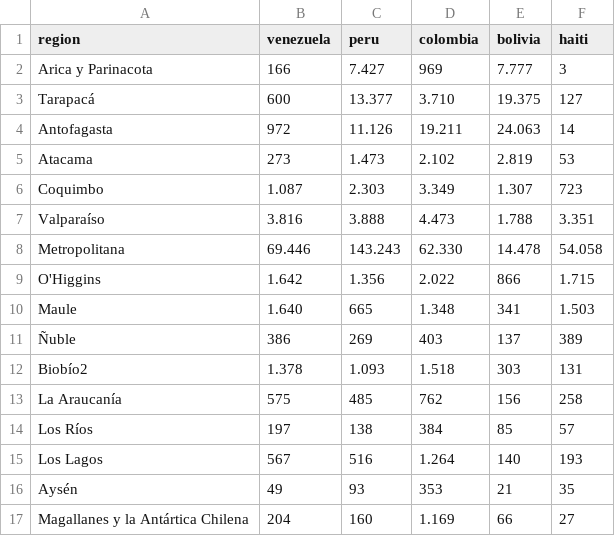
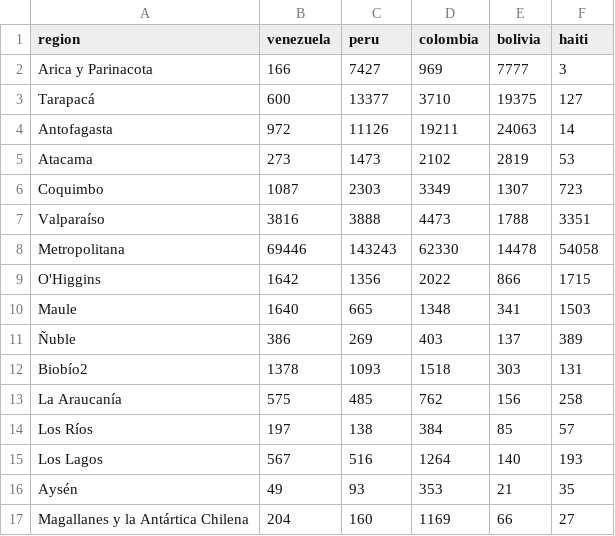
Before and after one commit to profesorfaco/UCH-2019-2-DGP502-DGP602, a CSV file: sesion-03/data/censo-2017.csv, drawn as a sheet.

Commit message:
Update censo-2017.csv

```diff
--- a/sesion-03/data/censo-2017.csv
+++ b/sesion-03/data/censo-2017.csv
@@ -1,17 +1,17 @@
 region,venezuela,peru,colombia,bolivia,haiti
-Arica y Parinacota,166,7.427,969,7.777,3
-Tarapacá,600,13.377,3.710,19.375,127
-Antofagasta,972,11.126,19.211,24.063,14
-Atacama,273,1.473,2.102,2.819,53
-Coquimbo,1.087,2.303,3.349,1.307,723
-Valparaíso,3.816,3.888,4.473,1.788,3.351
-Metropolitana,69.446,143.243,62.330,14.478,54.058
-O'Higgins,1.642,1.356,2.022,866,1.715
-Maule,1.640,665,1.348,341,1.503
+Arica y Parinacota,166,7427,969,7777,3
+Tarapacá,600,13377,3710,19375,127
+Antofagasta,972,11126,19211,24063,14
+Atacama,273,1473,2102,2819,53
+Coquimbo,1087,2303,3349,1307,723
+Valparaíso,3816,3888,4473,1788,3351
+Metropolitana,69446,143243,62330,14478,54058
+O'Higgins,1642,1356,2022,866,1715
+Maule,1640,665,1348,341,1503
 Ñuble,386,269,403,137,389
-Biobío2,1.378,1.093,1.518,303,131
+Biobío2,1378,1093,1518,303,131
 La Araucanía,575,485,762,156,258
 Los Ríos,197,138,384,85,57
-Los Lagos,567,516,1.264,140,193
+Los Lagos,567,516,1264,140,193
 Aysén,49,93,353,21,35
-Magallanes y la Antártica Chilena,204,160,1.169,66,27
+Magallanes y la Antártica Chilena,204,160,1169,66,27
```
